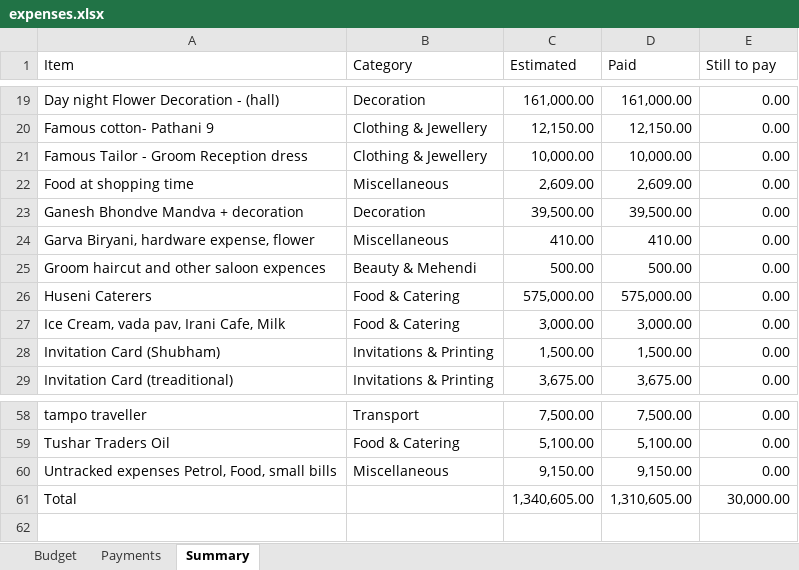
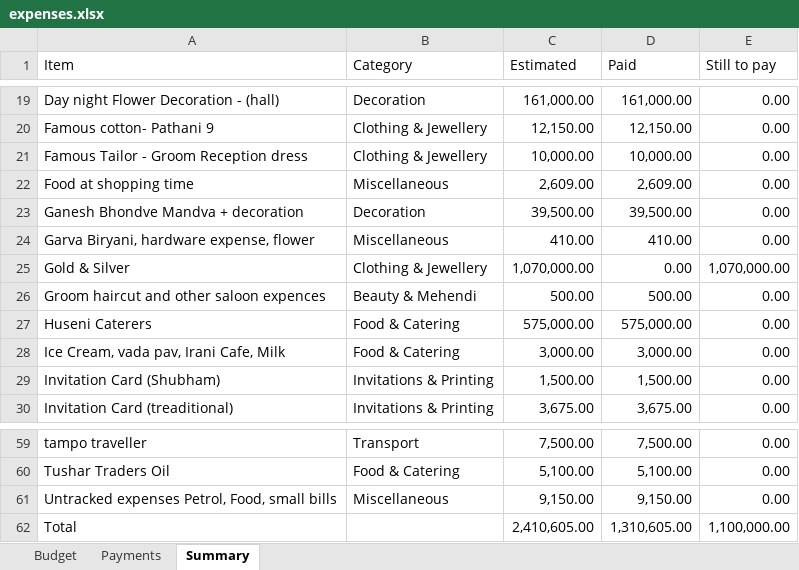
Before and after one commit to Asif-Nice/poc-track-expenses, an Excel workbook: data/expenses.xlsx, sheet Summary, drawn as a sheet; only a part is shown, gaps mark what is left out; values as stored, in another font and other column widths than the file's, no borders; addresses are those after the commit; the diff names each change by its address in the sheet, - before the commit and + after, or states it on an @@ line.

Commit message:
Add budget item: Gold & Silver — ₹10,70,000.00

```diff
--- a/data/expenses.xlsx (sheet Summary)
+++ b/data/expenses.xlsx (sheet Summary)
+row 25: Gold & Silver | Clothing & Jewellery | 1,070,000.00 | 0.00 | 1,070,000.00
-C62 (Estimated): 1,340,605.00
+C62 (Estimated): 2,410,605.00
-E62 (Still to pay): 30,000.00
+E62 (Still to pay): 1,100,000.00
```
Also changed, not shown: sheet Budget, formulas that keep their value.
